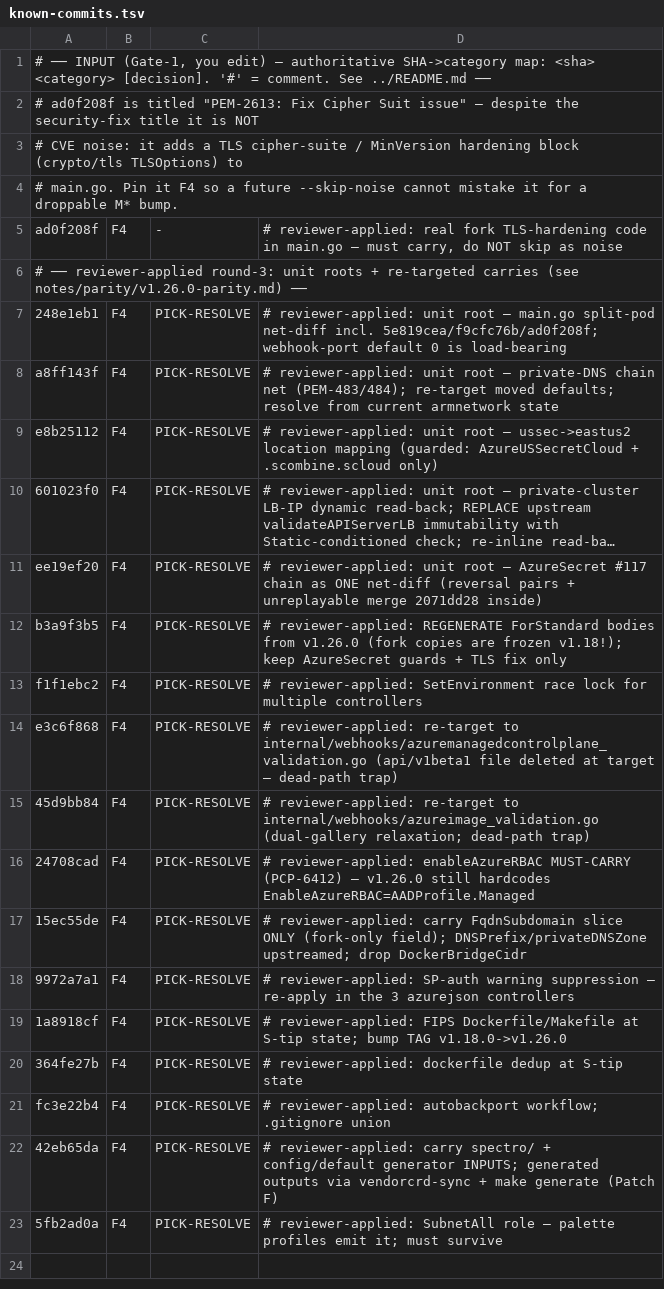
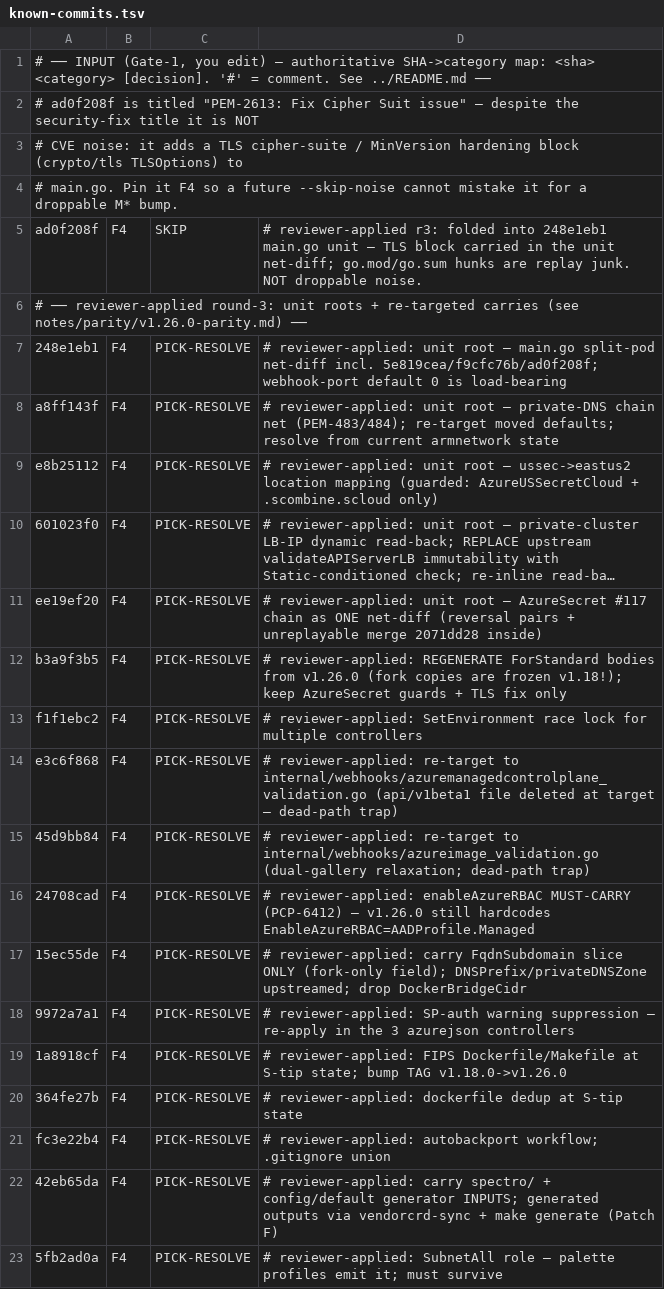
Before and after one commit to spectrocloud/cluster-api-provider-azure, a TSV file: .claude/memory/capi-upgrade/decisions/known-commits.tsv, drawn as a sheet; long unchanged cells end in ….

```diff
--- a/.claude/memory/capi-upgrade/decisions/known-commits.tsv
+++ b/.claude/memory/capi-upgrade/decisions/known-commits.tsv
@@ -4,3 +4,3 @@
 # main.go. Pin it F4 so a future --skip-noise cannot mistake it for a droppable M* bump.
-ad0f208f	F4	-	# reviewer-applied: real fork TLS-hardening code in main.go — must carry, do NOT skip as noise
+ad0f208f	F4	SKIP	# reviewer-applied r3: folded into 248e1eb1 main.go unit — TLS block carried in the unit net-diff; go.mod/go.sum hunks are replay junk. NOT droppable noise.
 # ── reviewer-applied round-3: unit roots + re-targeted carries (see notes/parity/v1.26.0-parity.md) ──
```
Also changed, not shown: .claude/memory/capi-upgrade/decisions/regwatch-risk.tsv, 1 other file.
